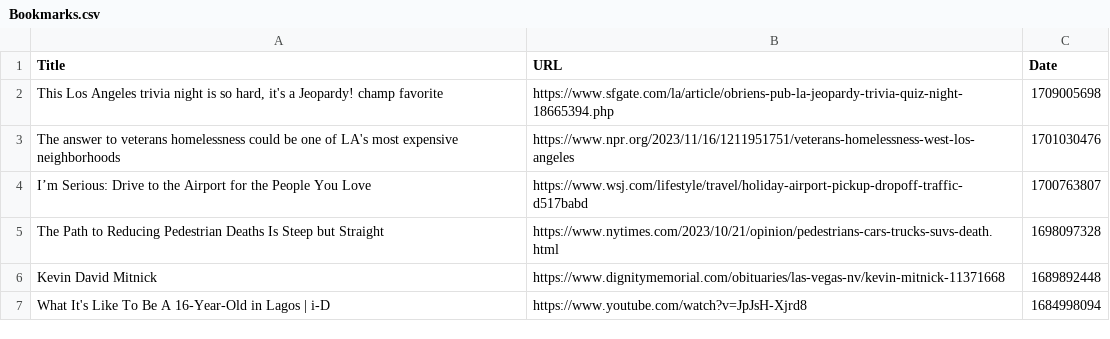
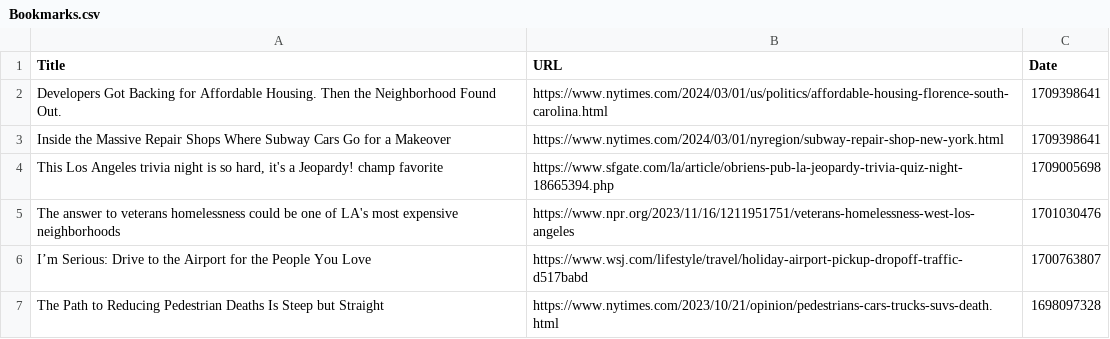
Before and after one commit to davidbailey/Notes, a CSV file: Bookmarks.csv, drawn as a sheet; only a part is shown; the shorter side is filled out with more unchanged rows.

Commit message:
Update Bookmarks.csv

```diff
--- a/Bookmarks.csv
+++ b/Bookmarks.csv
@@ -1,2 +1,4 @@
 Title,URL,Date
+Developers Got Backing for Affordable Housing. Then the Neighborhood Found Out.,https://www.nytimes.com/2024/03/01/us/politics/affordable-housing-florence-south-carolina.html,1709398641
+Inside the Massive Repair Shops Where Subway Cars Go for a Makeover,https://www.nytimes.com/2024/03/01/nyregion/subway-repair-shop-new-york.html,1709398641
 "This Los Angeles trivia night is so hard, it's a Jeopardy! champ favorite",https://www.sfgate.com/la/article/obriens-pub-la-jeopardy-trivia-quiz-night-18665394.php,1709005698
```
